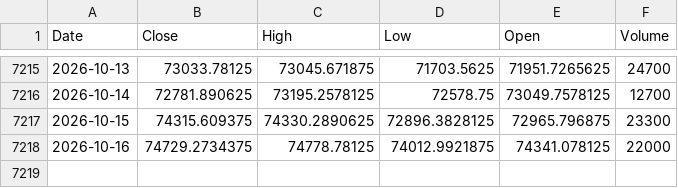
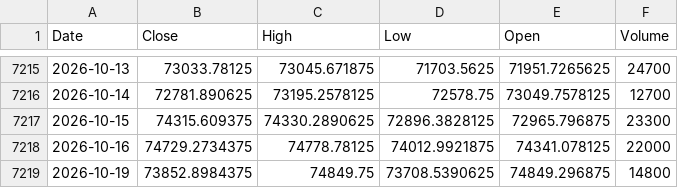
Before and after one commit to Harshithpatali/Sensex_Quant_Lab, a CSV file: data/raw/sensex_raw.csv, drawn as a sheet; only a part is shown, gaps mark what is left out.

```diff
--- a/data/raw/sensex_raw.csv
+++ b/data/raw/sensex_raw.csv
@@ -7218 +7218,2 @@ Date,Close,High,Low,Open,Volume
 2026-10-16,74729.2734375,74778.78125,74012.9921875,74341.078125,22000
+2026-10-19,73852.8984375,74849.75,73708.5390625,74849.296875,14800
```
Also changed, not shown: artifacts/reports/history.csv, artifacts/reports/leaderboard.csv, 3 other files.
